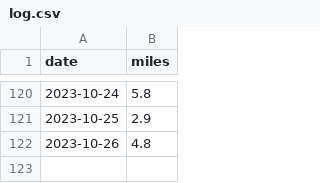
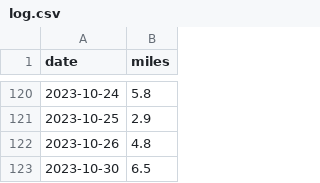
Before and after one commit to scott-grimes/scott-across-america, a CSV file: log.csv, drawn as a sheet; only a part is shown, gaps mark what is left out; the diff names each change by its address in the sheet, - before the commit and + after, or states it on an @@ line.

Commit message:
Update log.csv

```diff
--- a/log.csv
+++ b/log.csv
+row 123: 2023-10-30 | 6.5
```
